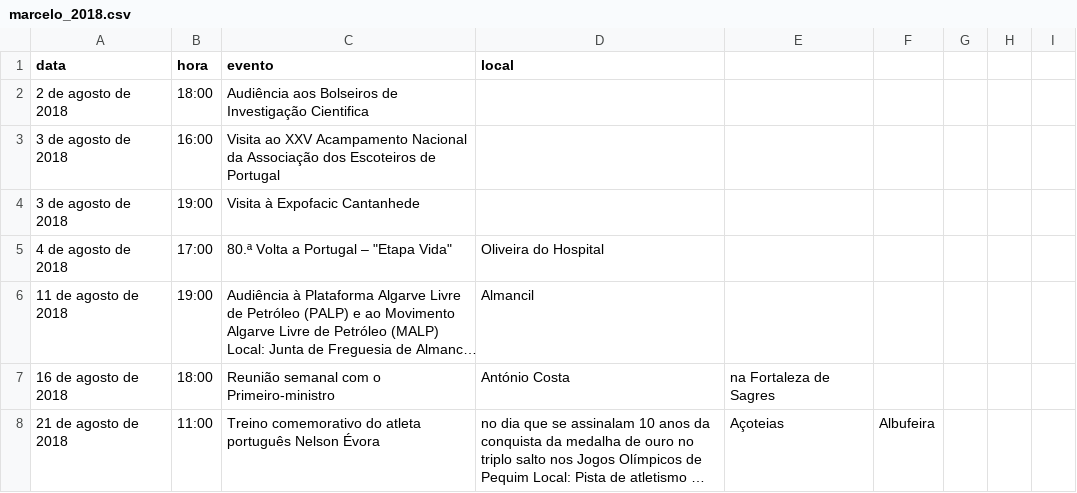
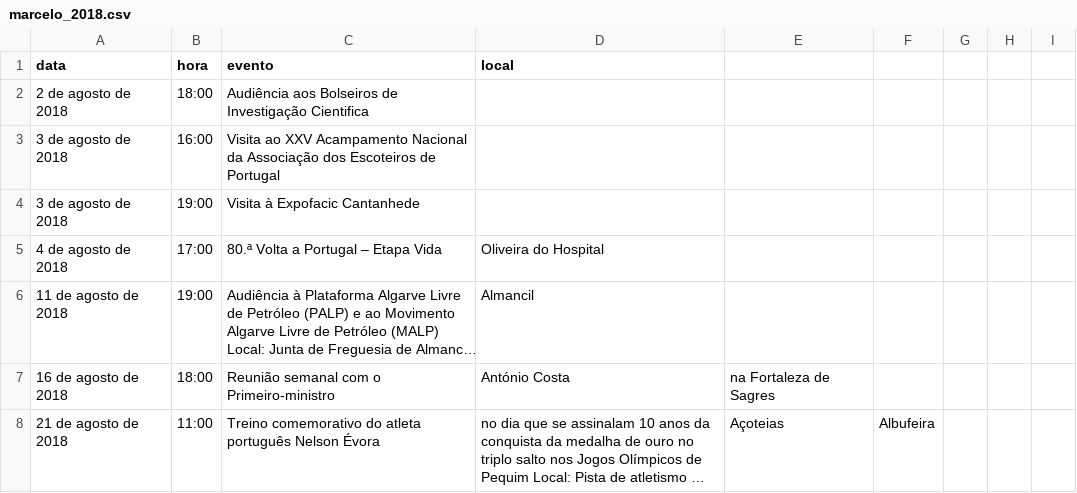
Before and after one commit to andrebravoferreira/agenda_presidencia_republica, a CSV file: marcelo_2018.csv, drawn as a sheet; only a part is shown; long unchanged cells end in …; the diff names each change by its address in the sheet, - before the commit and + after, or states it on an @@ line.

Commit message:
Updated Marcelo for 2018

```diff
--- a/marcelo_2018.csv
+++ b/marcelo_2018.csv
-C5 (evento): 80.ª Volta a Portugal – "Etapa Vida"
+C5 (evento): 80.ª Volta a Portugal – Etapa Vida
```
